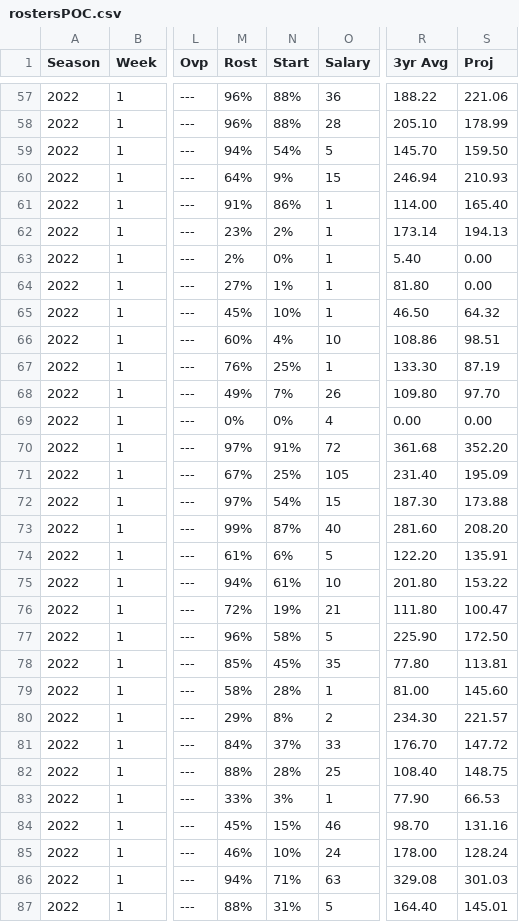
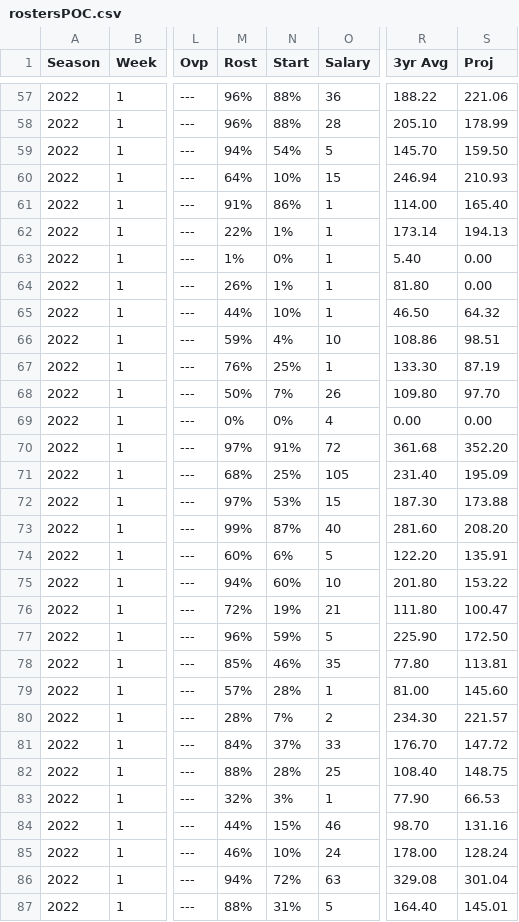
Before and after one commit to rmaxsm/TRUFFLEdash, a CSV file: dre/adHoc/rostersPOC.csv, drawn as a sheet; only a part is shown, gaps mark what is left out; the diff covers the shown part only; the diff names each change by its address in the sheet, - before the commit and + after, or states it on an @@ line.

```diff
--- a/dre/adHoc/rostersPOC.csv
+++ b/dre/adHoc/rostersPOC.csv
-N60 (Start): 9%
+N60 (Start): 10%
-M62 (Rost): 23%
+M62 (Rost): 22%
-N62 (Start): 2%
+N62 (Start): 1%
-M63 (Rost): 2%
+M63 (Rost): 1%
-M64 (Rost): 27%
+M64 (Rost): 26%
-M65 (Rost): 45%
+M65 (Rost): 44%
-M66 (Rost): 60%
+M66 (Rost): 59%
-M68 (Rost): 49%
+M68 (Rost): 50%
-M71 (Rost): 67%
+M71 (Rost): 68%
-N72 (Start): 54%
+N72 (Start): 53%
-M74 (Rost): 61%
+M74 (Rost): 60%
-N75 (Start): 61%
+N75 (Start): 60%
-N77 (Start): 58%
+N77 (Start): 59%
-N78 (Start): 45%
+N78 (Start): 46%
-M79 (Rost): 58%
+M79 (Rost): 57%
-M80 (Rost): 29%
+M80 (Rost): 28%
-N80 (Start): 8%
+N80 (Start): 7%
-M83 (Rost): 33%
+M83 (Rost): 32%
-M84 (Rost): 45%
+M84 (Rost): 44%
-N86 (Start): 71%
+N86 (Start): 72%
-S86 (Proj): 301.03
+S86 (Proj): 301.04
```
Also changed, not shown: 110 edited cells elsewhere in this file, 7 other files.
